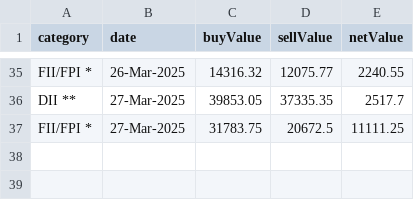
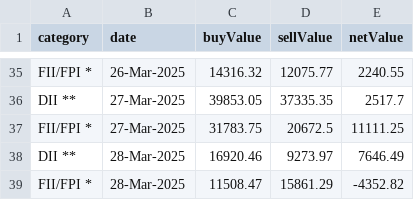
Before and after one commit to senthilkumarimuth/metrices, a CSV file: data/fii_dii_buy_sell_data.csv, drawn as a sheet; only a part is shown, gaps mark what is left out.

```diff
--- a/data/fii_dii_buy_sell_data.csv
+++ b/data/fii_dii_buy_sell_data.csv
@@ -37 +37,3 @@ DII **,27-Mar-2025,39853.05,37335.35,2517.7
 FII/FPI *,27-Mar-2025,31783.75,20672.5,11111.25
+DII **,28-Mar-2025,16920.46,9273.97,7646.49
+FII/FPI *,28-Mar-2025,11508.47,15861.29,-4352.82
```
Also changed, not shown: 3 other files.
